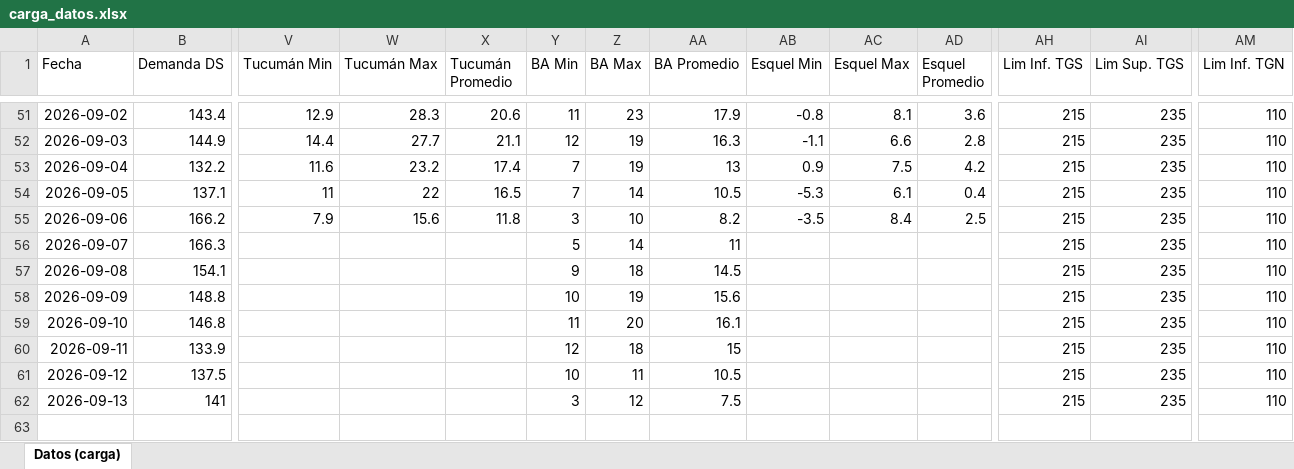
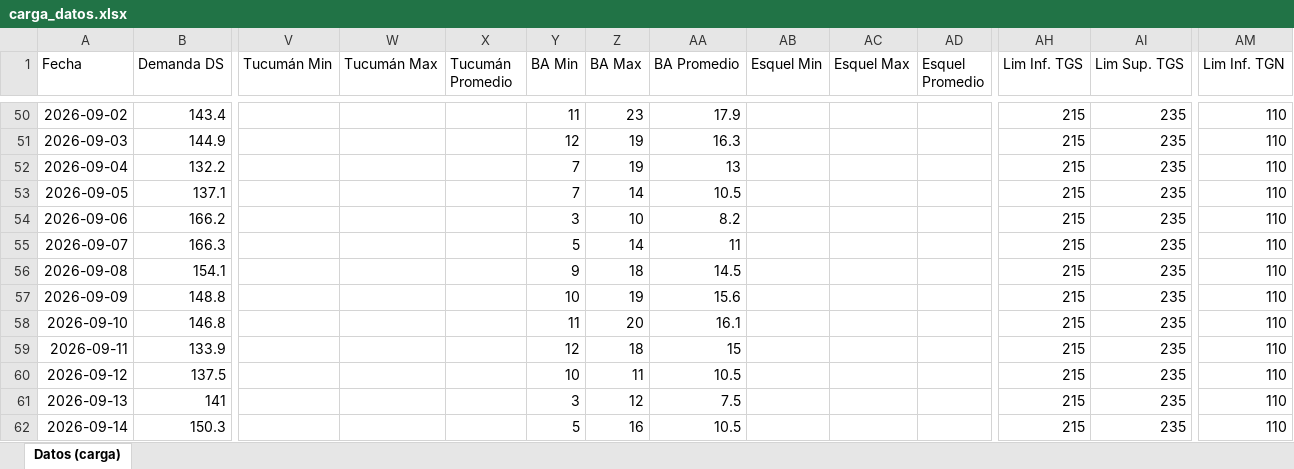
Before and after one commit to mpodeley/estado-red-gas, an Excel workbook: data/carga_datos.xlsx, sheet Datos (carga), drawn as a sheet; only a part is shown, gaps mark what is left out; values as stored, in another font and other column widths than the file's, no borders; addresses are those after the commit; rows hold the shown columns only; the diff covers the shown part only; the diff names each change by its address in the sheet, - before the commit and + after, or states it on an @@ line.

```diff
--- a/data/carga_datos.xlsx (sheet Datos (carga))
+++ b/data/carga_datos.xlsx (sheet Datos (carga))
-V50 (Tucumán Min): 12.9
+V50 (Tucumán Min): (empty)
-W50 (Tucumán Max): 28.3
+W50 (Tucumán Max): (empty)
-X50 (Tucumán Promedio): 20.6
+X50 (Tucumán Promedio): (empty)
-AB50 (Esquel Min): -0.8
+AB50 (Esquel Min): (empty)
-AC50 (Esquel Max): 8.1
+AC50 (Esquel Max): (empty)
-AD50 (Esquel Promedio): 3.6
+AD50 (Esquel Promedio): (empty)
-V51 (Tucumán Min): 14.4
+V51 (Tucumán Min): (empty)
-W51 (Tucumán Max): 27.7
+W51 (Tucumán Max): (empty)
-X51 (Tucumán Promedio): 21.1
+X51 (Tucumán Promedio): (empty)
-AB51 (Esquel Min): -1.1
+AB51 (Esquel Min): (empty)
-AC51 (Esquel Max): 6.6
+AC51 (Esquel Max): (empty)
-AD51 (Esquel Promedio): 2.8
+AD51 (Esquel Promedio): (empty)
-V52 (Tucumán Min): 11.6
+V52 (Tucumán Min): (empty)
-W52 (Tucumán Max): 23.2
+W52 (Tucumán Max): (empty)
-X52 (Tucumán Promedio): 17.4
+X52 (Tucumán Promedio): (empty)
-AB52 (Esquel Min): 0.9
+AB52 (Esquel Min): (empty)
-AC52 (Esquel Max): 7.5
+AC52 (Esquel Max): (empty)
-AD52 (Esquel Promedio): 4.2
+AD52 (Esquel Promedio): (empty)
-V53 (Tucumán Min): 11
+V53 (Tucumán Min): (empty)
-W53 (Tucumán Max): 22
+W53 (Tucumán Max): (empty)
-X53 (Tucumán Promedio): 16.5
+X53 (Tucumán Promedio): (empty)
-AB53 (Esquel Min): -5.3
+AB53 (Esquel Min): (empty)
-AC53 (Esquel Max): 6.1
+AC53 (Esquel Max): (empty)
-AD53 (Esquel Promedio): 0.4
+AD53 (Esquel Promedio): (empty)
-V54 (Tucumán Min): 7.9
+V54 (Tucumán Min): (empty)
-W54 (Tucumán Max): 15.6
+W54 (Tucumán Max): (empty)
-X54 (Tucumán Promedio): 11.8
+X54 (Tucumán Promedio): (empty)
-AB54 (Esquel Min): -3.5
+AB54 (Esquel Min): (empty)
-AC54 (Esquel Max): 8.4
+AC54 (Esquel Max): (empty)
-AD54 (Esquel Promedio): 2.5
+AD54 (Esquel Promedio): (empty)
+row 62: 2026-09-14 | 150.3 |  |  |  | 5 | 16 | 10.5 |  |  |  | 215 | 235 | 110
```
Also changed, not shown: 1 removed row and 288 edited cells elsewhere in this sheet, 33 other files.
